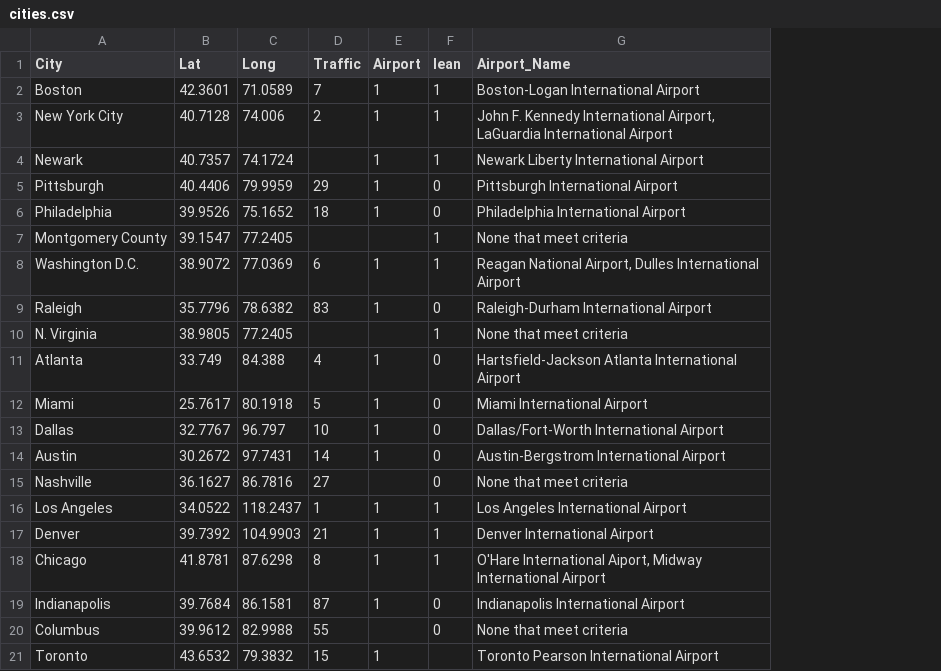
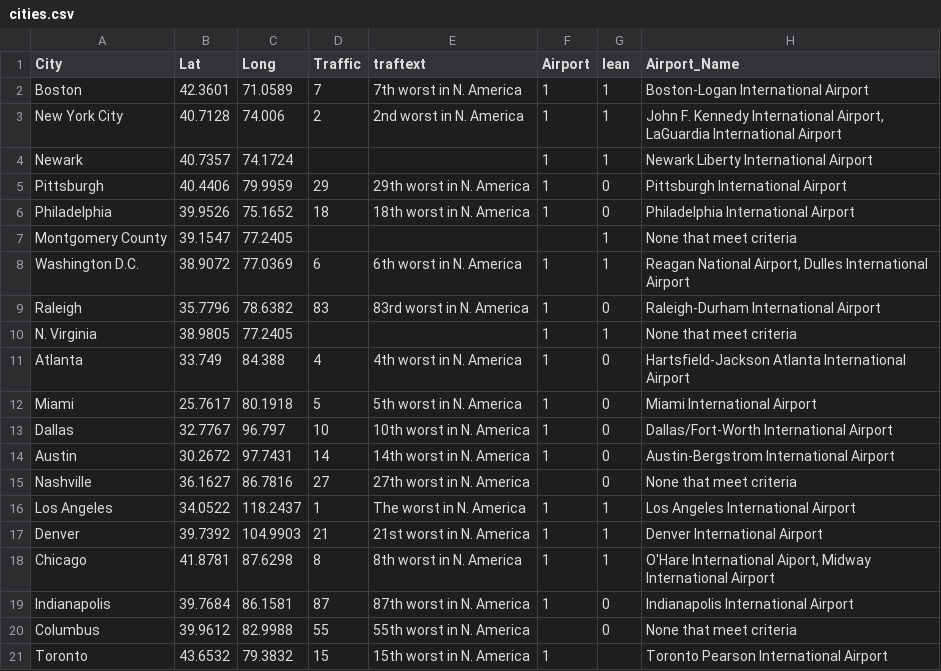
Before and after one commit to mahirpiyarali/LaunchPad-D1, a CSV file: data/cities.csv, drawn as a sheet; only a part is shown; addresses are those after the commit; the diff names each change by its address in the sheet, - before the commit and + after, or states it on an @@ line.

```diff
--- a/data/cities.csv
+++ b/data/cities.csv
+column E (traftext), rows 2-21: 7th worst in N. America | 2nd worst in N. America |  | 29th worst in N. America | 18th worst in N. America |  | 6th worst in N. America | 83rd worst in N. America |  | 4th worst in N. America | 5th worst in N. America | 10th worst in N. America | 14th worst in N. America | 27th worst in N. America | The worst in N. America | 21st worst in N. America | 8th worst in N. America | 87th worst in N. America | 55th worst in N. America | 15th worst in N. America
-F10 (Airport): (empty)
+F10 (Airport): 1
```
Also changed, not shown: 4 other files.
